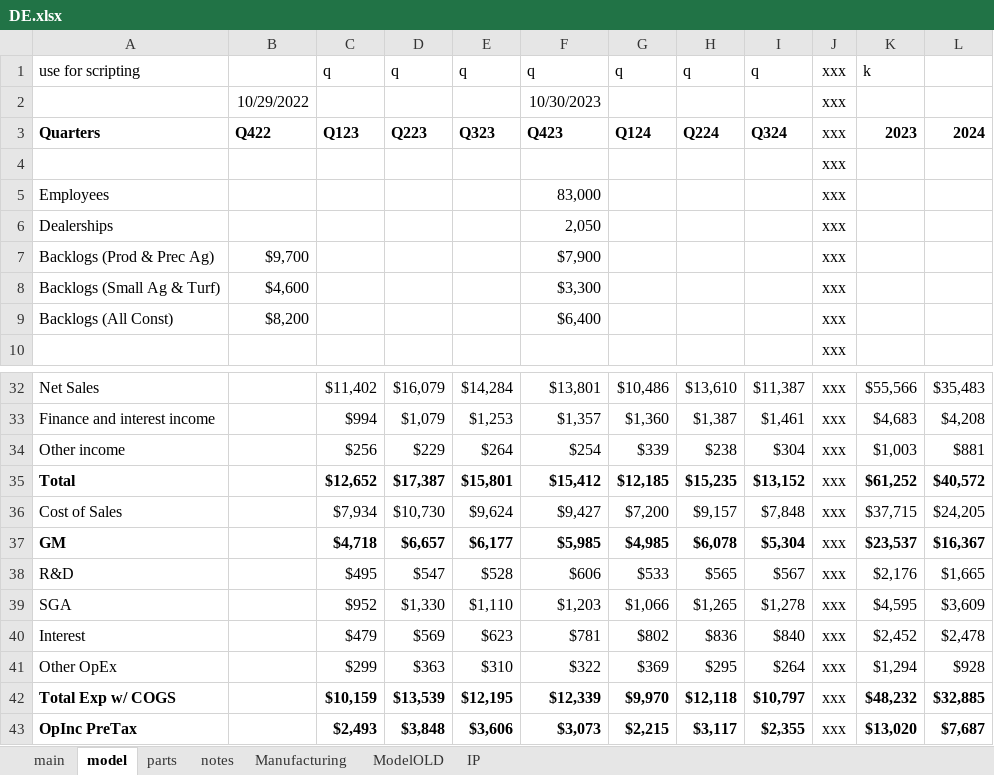
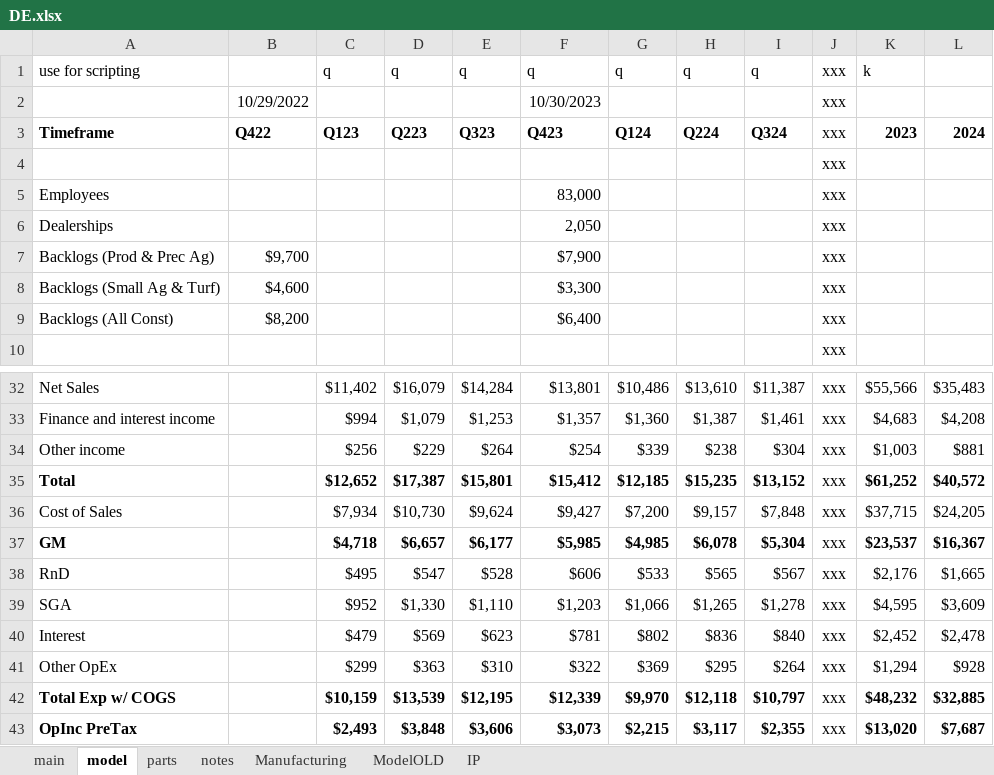
Before and after one commit to cchristner/models, an Excel workbook: DE/DE.xlsx, sheet model, drawn as a sheet; only a part is shown, gaps mark what is left out; values as stored, in another font and other column widths than the file's, no borders; the diff names each change by its address in the sheet, - before the commit and + after, or states it on an @@ line.

```diff
--- a/DE/DE.xlsx (sheet model)
+++ b/DE/DE.xlsx (sheet model)
-A3: Quarters
+A3: Timeframe
-A38: R&D
+A38: RnD
```
Also changed, not shown: AGCO/AGCO.xlsx, CNH/CNH.xlsx, 2 other files.
